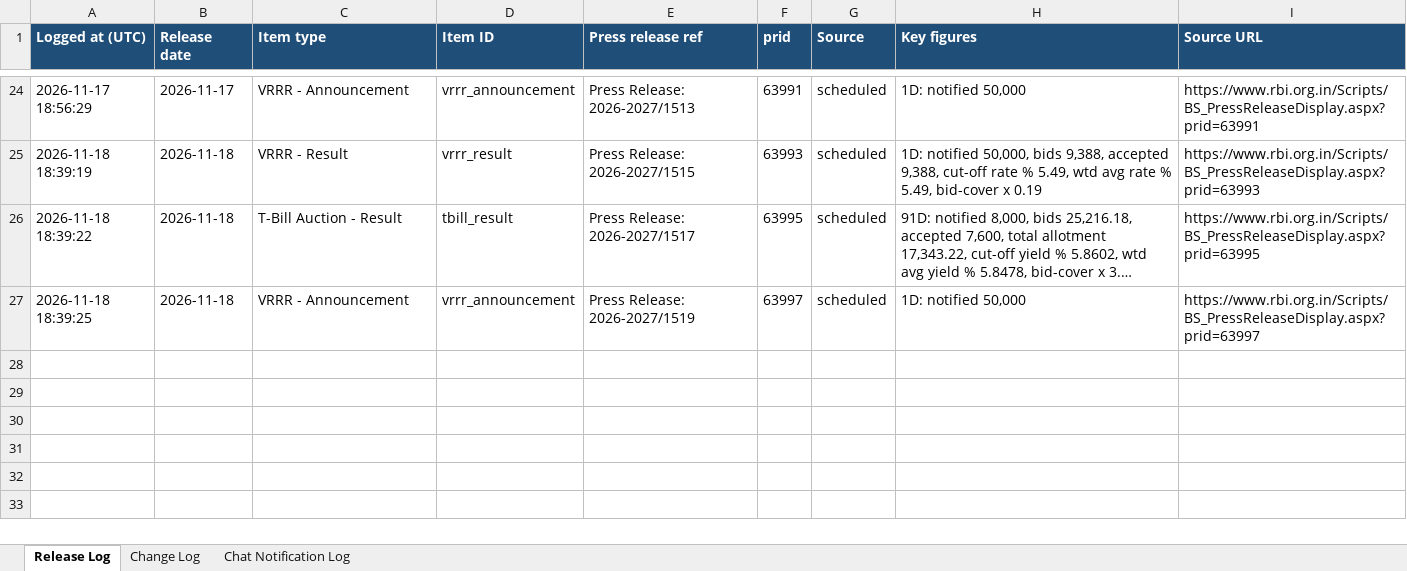
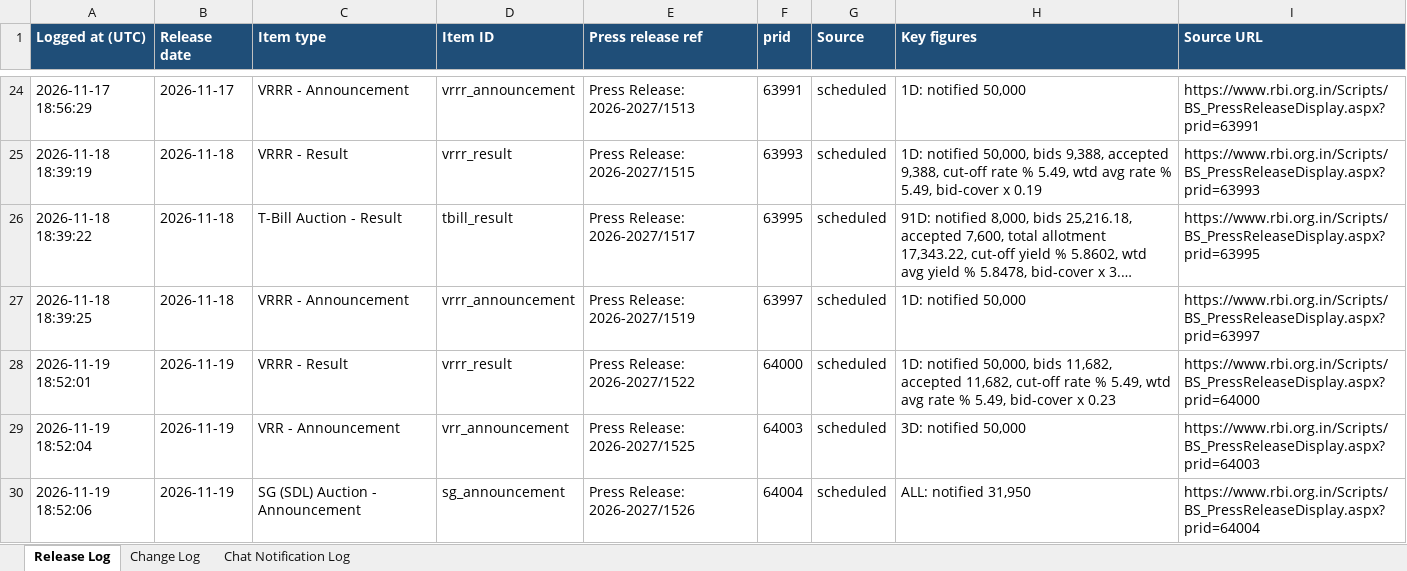
Before and after one commit to Smittal-24/rbi-press-release-tracker, an Excel workbook: data/RBI_Tracker.xlsx, sheet Release Log, drawn as a sheet; only a part is shown, gaps mark what is left out; long unchanged cells end in …; values as stored, in another font and other column widths than the file's, no borders; the diff names each change by its address in the sheet, - before the commit and + after, or states it on an @@ line.

```diff
--- a/data/RBI_Tracker.xlsx (sheet Release Log)
+++ b/data/RBI_Tracker.xlsx (sheet Release Log)
+row 28: 2026-11-19 18:52:01 | 2026-11-19 | VRRR - Result | vrrr_result | Press Release: 2026-2027/1522 | 64000 | scheduled | 1D: notified 50,000, bids 11,682, accepted 11,682, cut-off rate % 5.49, wtd avg rate % 5.49, bid-cover x 0.23 | https://www.rbi.org.in/Scripts/BS_PressReleaseDisplay.aspx?prid=64000
+row 29: 2026-11-19 18:52:04 | 2026-11-19 | VRR - Announcement | vrr_announcement | Press Release: 2026-2027/1525 | 64003 | scheduled | 3D: notified 50,000 | https://www.rbi.org.in/Scripts/BS_PressReleaseDisplay.aspx?prid=64003
+row 30: 2026-11-19 18:52:06 | 2026-11-19 | SG (SDL) Auction - Announcement | sg_announcement | Press Release: 2026-2027/1526 | 64004 | scheduled | ALL: notified 31,950 | https://www.rbi.org.in/Scripts/BS_PressReleaseDisplay.aspx?prid=64004
```
Also changed, not shown: sheet Change Log, sheet Chat Notification Log, 4 other files.
